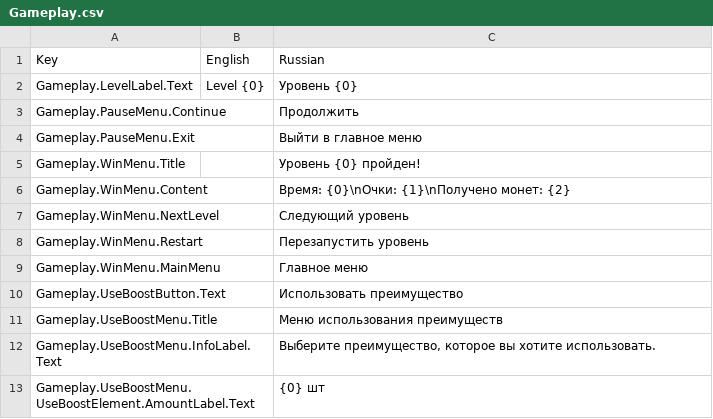
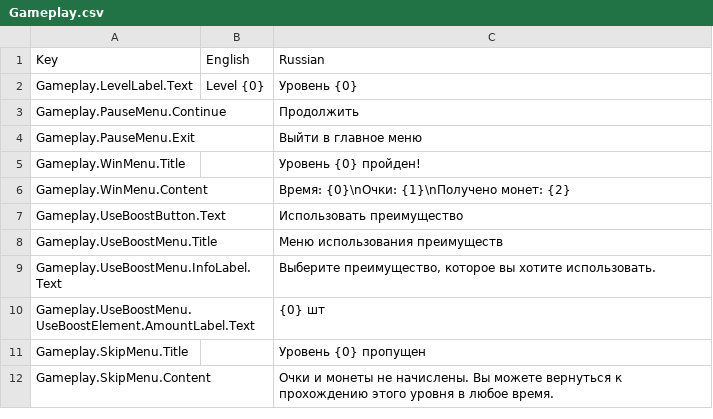
Before and after one commit to gslprod/Connect-It-game, a CSV file: Assets/Resources/Localization/Gameplay.csv, drawn as a sheet.

```diff
--- a/Assets/Resources/Localization/Gameplay.csv
+++ b/Assets/Resources/Localization/Gameplay.csv
@@ -6,5 +6,2 @@ Gameplay.WinMenu.Title,,Уровень {0} пройден!
 Gameplay.WinMenu.Content,,Время: {0}\nОчки: {1}\nПолучено монет: {2}
-Gameplay.WinMenu.NextLevel,,Следующий уровень
-Gameplay.WinMenu.Restart,,Перезапустить уровень
-Gameplay.WinMenu.MainMenu,,Главное меню
 Gameplay.UseBoostButton.Text,,Использовать преимущество
@@ -13 +10,3 @@ Gameplay.UseBoostMenu.InfoLabel.Text,,"Выберите преимущество
 Gameplay.UseBoostMenu.UseBoostElement.AmountLabel.Text,,{0} шт
+Gameplay.SkipMenu.Title,,Уровень {0} пропущен
+Gameplay.SkipMenu.Content,,Очки и монеты не начислены. Вы можете вернуться к прохождению этого уровня в любое время.
```
Also changed, not shown: Assets/Resources/Localization/Common.csv, 53 other files.
